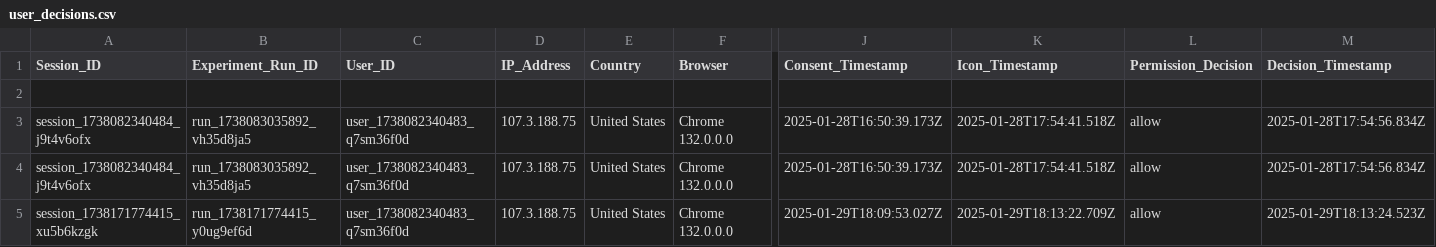
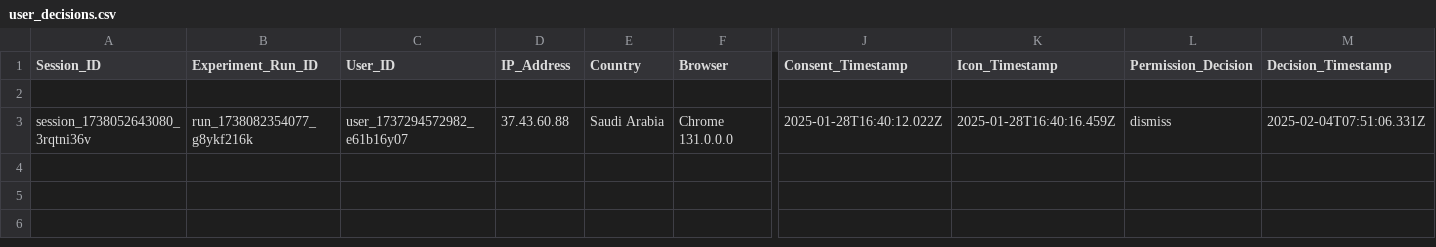
Before and after one commit to MARAM701/tracking-server, a CSV file: data/user_decisions.csv, drawn as a sheet; only a part is shown, gaps mark what is left out; rows hold the shown columns only; the diff covers the shown part only; the diff names each change by its address in the sheet, - before the commit and + after, or states it on an @@ line.

Commit message:
Update tracking data

```diff
--- a/data/user_decisions.csv
+++ b/data/user_decisions.csv
-A3 (Session_ID): session_1738082340484_j9t4v6ofx
+A3 (Session_ID): session_1738052643080_3rqtni36v
-B3 (Experiment_Run_ID): run_1738083035892_vh35d8ja5
+B3 (Experiment_Run_ID): run_1738082354077_g8ykf216k
-C3 (User_ID): user_1738082340483_q7sm36f0d
+C3 (User_ID): user_1737294572982_e61b16y07
-D3 (IP_Address): 107.3.188.75
+D3 (IP_Address): 37.43.60.88
-E3 (Country): United States
+E3 (Country): Saudi Arabia
-F3 (Browser): Chrome 132.0.0.0
+F3 (Browser): Chrome 131.0.0.0
-J3 (Consent_Timestamp): 2025-01-28T16:50:39.173Z
+J3 (Consent_Timestamp): 2025-01-28T16:40:12.022Z
-K3 (Icon_Timestamp): 2025-01-28T17:54:41.518Z
+K3 (Icon_Timestamp): 2025-01-28T16:40:16.459Z
-L3 (Permission_Decision): allow
+L3 (Permission_Decision): dismiss
-M3 (Decision_Timestamp): 2025-01-28T17:54:56.834Z
+M3 (Decision_Timestamp): 2025-02-04T07:51:06.331Z
-row 4: session_1738082340484_j9t4v6ofx | run_1738083035892_vh35d8ja5 | user_1738082340483_q7sm36f0d | 107.3.188.75 | United States | Chrome 132.0.0.0 | 2025-01-28T16:50:39.173Z | 2025-01-28T17:54:41.518Z | allow | 2025-01-28T17:54:56.834Z
-row 5: session_1738171774415_xu5b6kzgk | run_1738171774415_y0ug9ef6d | user_1738082340483_q7sm36f0d | 107.3.188.75 | United States | Chrome 132.0.0.0 | 2025-01-29T18:09:53.027Z | 2025-01-29T18:13:22.709Z | allow | 2025-01-29T18:13:24.523Z
```
Also changed, not shown: 1 edited cell elsewhere in this file.
